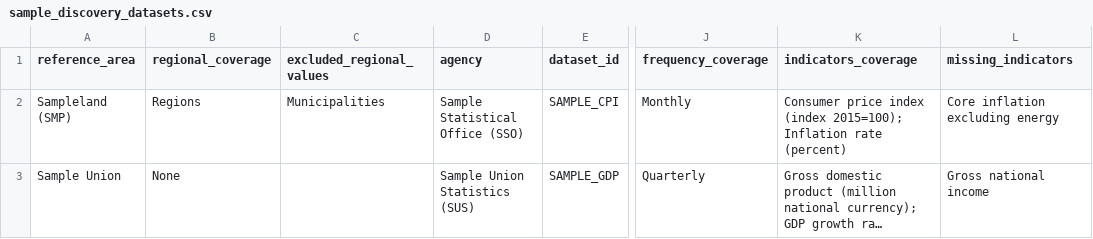
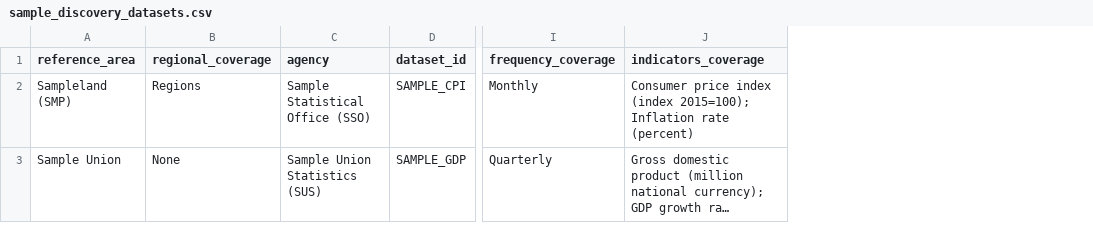
Before and after one commit to epam/statgpt-backend, a CSV file: configurations/clients/sample/discovery_datasets/sample_discovery_datasets.csv, drawn as a sheet; only a part is shown, gaps mark what is left out; long unchanged cells end in …; the diff names each change by its address in the sheet, - before the commit and + after, or states it on an @@ line.

```diff
--- a/configurations/clients/sample/discovery_datasets/sample_discovery_datasets.csv
+++ b/configurations/clients/sample/discovery_datasets/sample_discovery_datasets.csv
-column C (excluded_regional_values), row 2: Municipalities
-column L (missing_indicators), rows 2-3: Core inflation excluding energy | Gross national income
```
Also changed, not shown: 22 other files.
